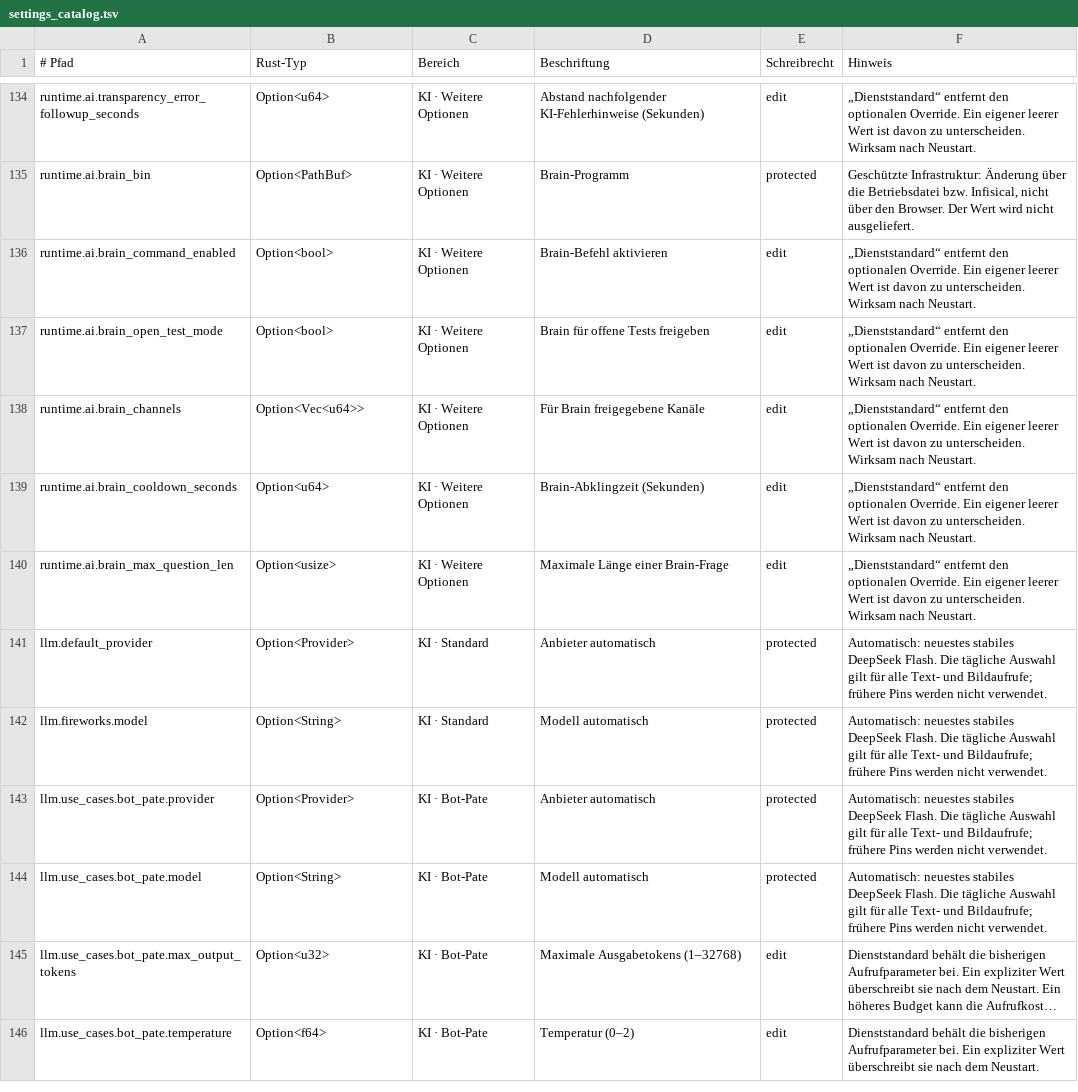
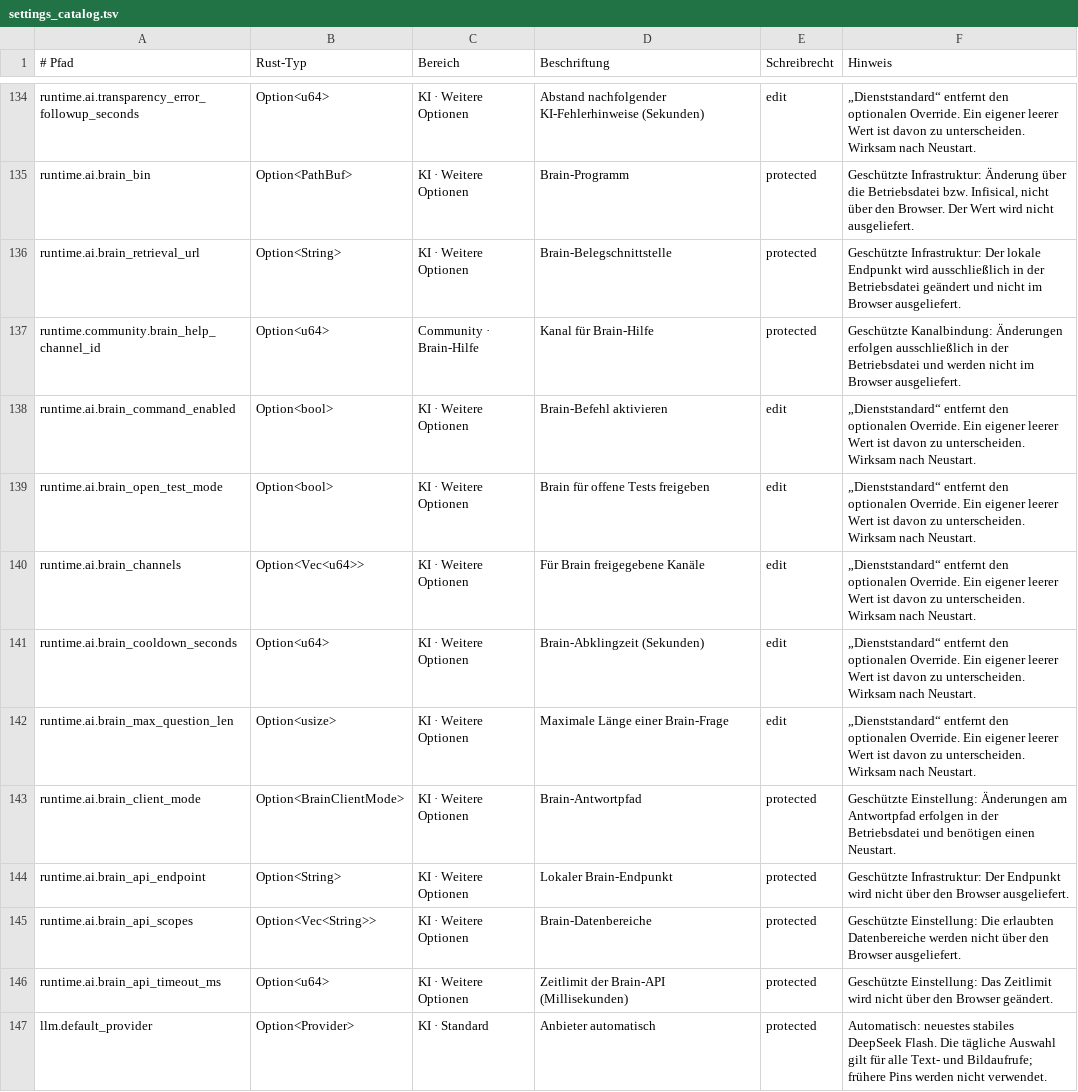
Before and after one commit to EarlySalty/Deadlock-Bots, a TSV file: rust/crates/dl-core/src/settings_catalog.tsv, drawn as a sheet; only a part is shown, gaps mark what is left out; the shorter side is filled out with more unchanged rows; long unchanged cells end in ….

Commit message:
Geprüfte C9-Anbindung und Tokenloader selektiv integrieren
Eigenanteil aus e3e649ccc13193c9dee16cca7651cabb26f25ab3 auf dem geprüften Community-Consumer b26fc4a3. Die bestehende Community-Verdrahtung bleibt erhalten; gemeinsame Quelle und Auslieferung benötigen weitere Abnahme.

```diff
--- a/rust/crates/dl-core/src/settings_catalog.tsv
+++ b/rust/crates/dl-core/src/settings_catalog.tsv
@@ -135,2 +135,4 @@ runtime.ai.transparency_error_followup_seconds	Option<u64>	KI · Weitere Optione
 runtime.ai.brain_bin	Option<PathBuf>	KI · Weitere Optionen	Brain-Programm	protected	Geschützte Infrastruktur: Änderung über die Betriebsdatei bzw. Infisical, nicht über den Browser. Der Wert wird nicht ausgeliefert.
+runtime.ai.brain_retrieval_url	Option<String>	KI · Weitere Optionen	Brain-Belegschnittstelle	protected	Geschützte Infrastruktur: Der lokale Endpunkt wird ausschließlich in der Betriebsdatei geändert und nicht im Browser ausgeliefert.
+runtime.community.brain_help_channel_id	Option<u64>	Community · Brain-Hilfe	Kanal für Brain-Hilfe	protected	Geschützte Kanalbindung: Änderungen erfolgen ausschließlich in der Betriebsdatei und werden nicht im Browser ausgeliefert.
 runtime.ai.brain_command_enabled	Option<bool>	KI · Weitere Optionen	Brain-Befehl aktivieren	edit	„Dienststandard“ entfernt den optionalen Override. Ein eigener leerer Wert ist davon zu unterscheiden. Wirksam nach Neustart.
@@ -140,2 +142,6 @@ runtime.ai.brain_cooldown_seconds	Option<u64>	KI · Weitere Optionen	Brain-Abkli
 runtime.ai.brain_max_question_len	Option<usize>	KI · Weitere Optionen	Maximale Länge einer Brain-Frage	edit	„Dienststandard“ entfernt den optionalen Override. Ein eigener leerer Wert ist davon zu unterscheiden. Wirksam nach Neustart.
+runtime.ai.brain_client_mode	Option<BrainClientMode>	KI · Weitere Optionen	Brain-Antwortpfad	protected	Geschützte Einstellung: Änderungen am Antwortpfad erfolgen in der Betriebsdatei und benötigen einen Neustart.
+runtime.ai.brain_api_endpoint	Option<String>	KI · Weitere Optionen	Lokaler Brain-Endpunkt	protected	Geschützte Infrastruktur: Der Endpunkt wird nicht über den Browser ausgeliefert.
+runtime.ai.brain_api_scopes	Option<Vec<String>>	KI · Weitere Optionen	Brain-Datenbereiche	protected	Geschützte Einstellung: Die erlaubten Datenbereiche werden nicht über den Browser ausgeliefert.
+runtime.ai.brain_api_timeout_ms	Option<u64>	KI · Weitere Optionen	Zeitlimit der Brain-API (Millisekunden)	protected	Geschützte Einstellung: Das Zeitlimit wird nicht über den Browser geändert.
 llm.default_provider	Option<Provider>	KI · Standard	Anbieter automatisch	protected	Automatisch: neuestes stabiles DeepSeek Flash. Die tägliche Auswahl gilt für alle Text- und Bildaufrufe; frühere Pins werden nicht verwendet.
```
Also changed, not shown: 14 other files.
